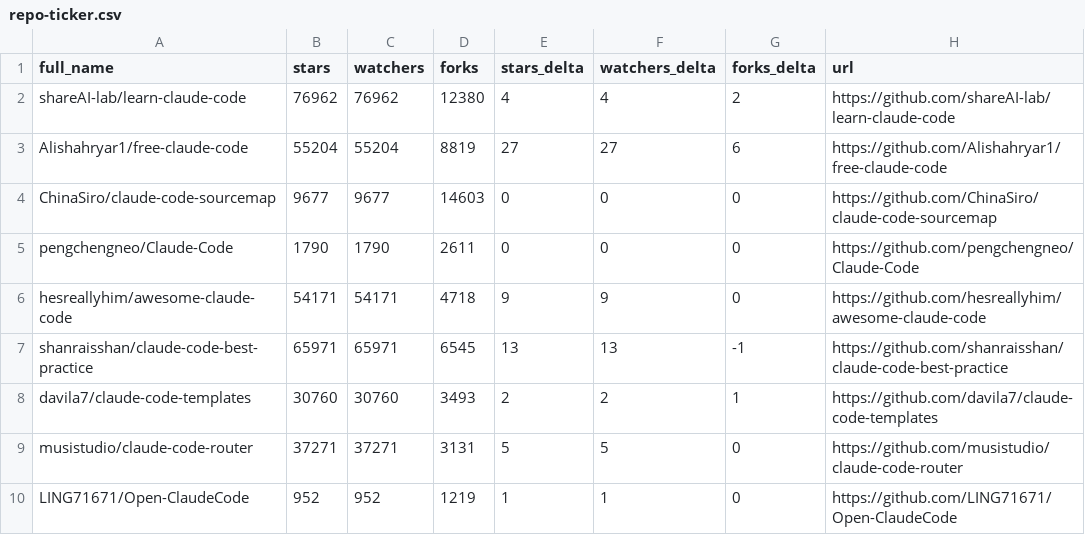
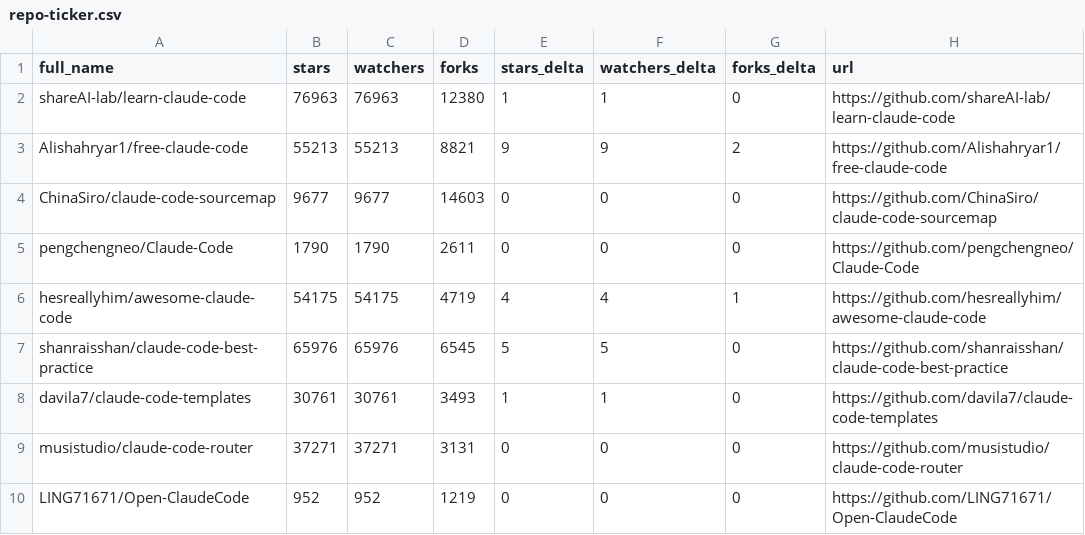
Before and after one commit to ashishachopra/Claude-CodeSkills, a CSV file: data/repo-ticker.csv, drawn as a sheet; only a part is shown; the diff covers the shown part only.

```diff
--- a/data/repo-ticker.csv
+++ b/data/repo-ticker.csv
@@ -1,10 +1,10 @@
 full_name,stars,watchers,forks,stars_delta,watchers_delta,forks_delta,url
-shareAI-lab/learn-claude-code,76962,76962,12380,4,4,2,https://github.com/shareAI-lab/learn-claude-code
-Alishahryar1/free-claude-code,55204,55204,8819,27,27,6,https://github.com/Alishahryar1/free-claude-code
+shareAI-lab/learn-claude-code,76963,76963,12380,1,1,0,https://github.com/shareAI-lab/learn-claude-code
+Alishahryar1/free-claude-code,55213,55213,8821,9,9,2,https://github.com/Alishahryar1/free-claude-code
 ChinaSiro/claude-code-sourcemap,9677,9677,14603,0,0,0,https://github.com/ChinaSiro/claude-code-sourcemap
 pengchengneo/Claude-Code,1790,1790,2611,0,0,0,https://github.com/pengchengneo/Claude-Code
-hesreallyhim/awesome-claude-code,54171,54171,4718,9,9,0,https://github.com/hesreallyhim/awesome-claude-code
-shanraisshan/claude-code-best-practice,65971,65971,6545,13,13,-1,https://github.com/shanraisshan/claude-code-best-practice
-davila7/claude-code-templates,30760,30760,3493,2,2,1,https://github.com/davila7/claude-code-templates
-musistudio/claude-code-router,37271,37271,3131,5,5,0,https://github.com/musistudio/claude-code-router
-LING71671/Open-ClaudeCode,952,952,1219,1,1,0,https://github.com/LING71671/Open-ClaudeCode
+hesreallyhim/awesome-claude-code,54175,54175,4719,4,4,1,https://github.com/hesreallyhim/awesome-claude-code
+shanraisshan/claude-code-best-practice,65976,65976,6545,5,5,0,https://github.com/shanraisshan/claude-code-best-practice
+davila7/claude-code-templates,30761,30761,3493,1,1,0,https://github.com/davila7/claude-code-templates
+musistudio/claude-code-router,37271,37271,3131,0,0,0,https://github.com/musistudio/claude-code-router
+LING71671/Open-ClaudeCode,952,952,1219,0,0,0,https://github.com/LING71671/Open-ClaudeCode
```
Also changed, not shown: 3 added rows, 3 removed rows and 96 edited cells elsewhere in this file, 2 other files.
